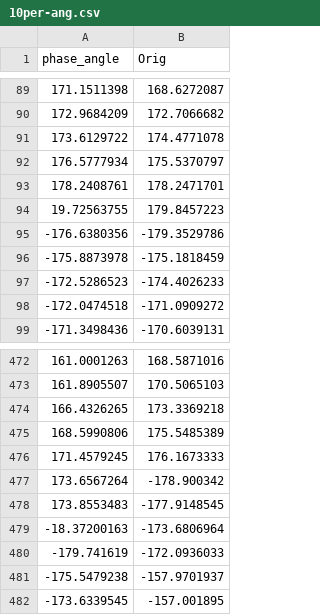
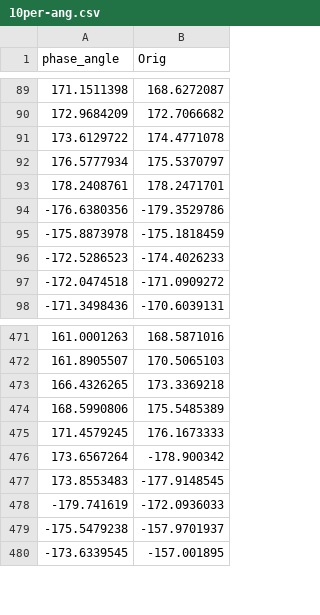
Before and after one commit to timhealltheway/test, a CSV file: 10per-ang.csv, drawn as a sheet; only a part is shown, gaps mark what is left out; the diff names each change by its address in the sheet, - before the commit and + after, or states it on an @@ line.

```diff
--- a/10per-ang.csv
+++ b/10per-ang.csv
-row 94: 19.72563755 | 179.8457223
-row 479: -18.37200163 | -173.6806964
```
Also changed, not shown: 9 other files.
